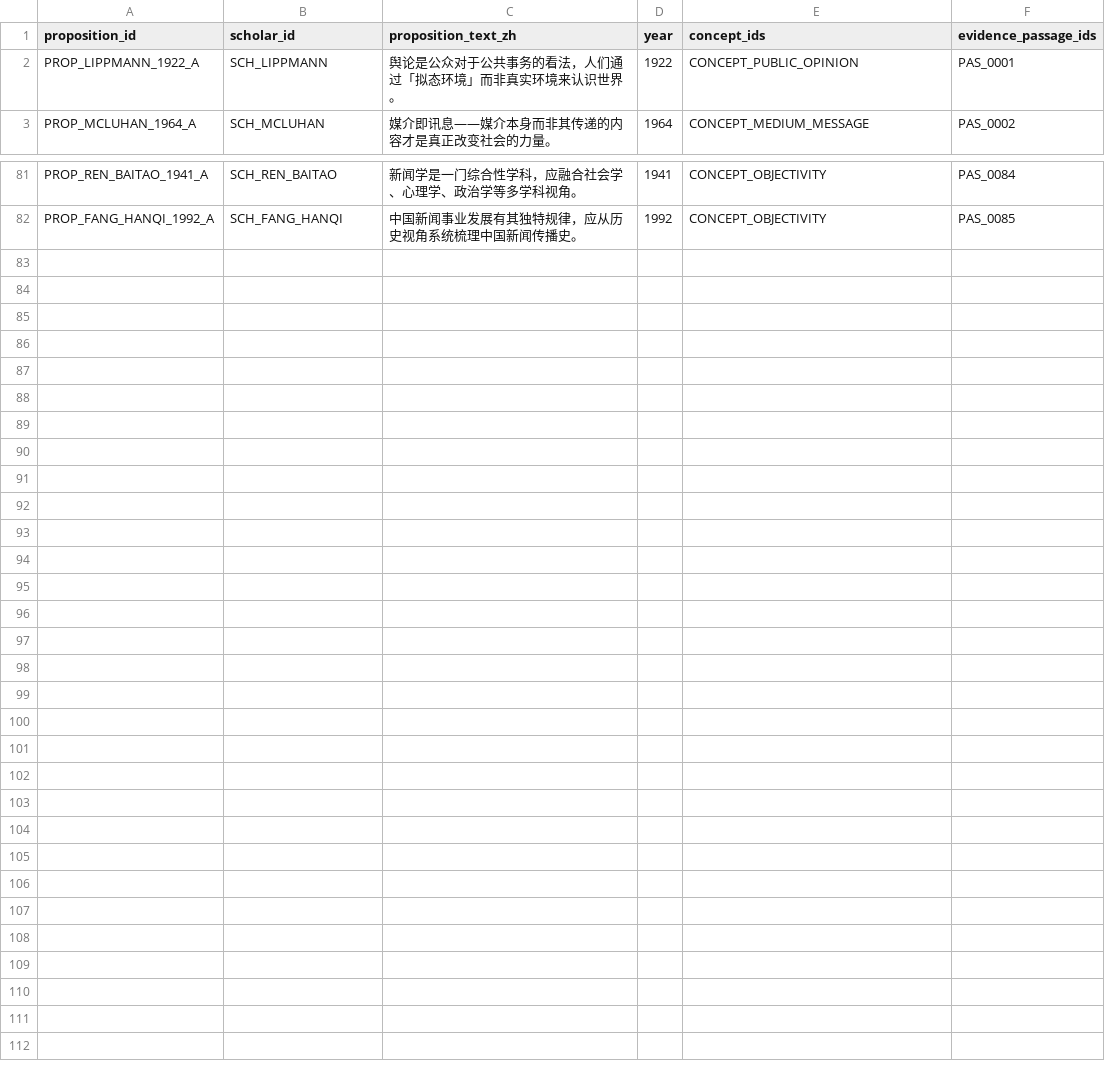
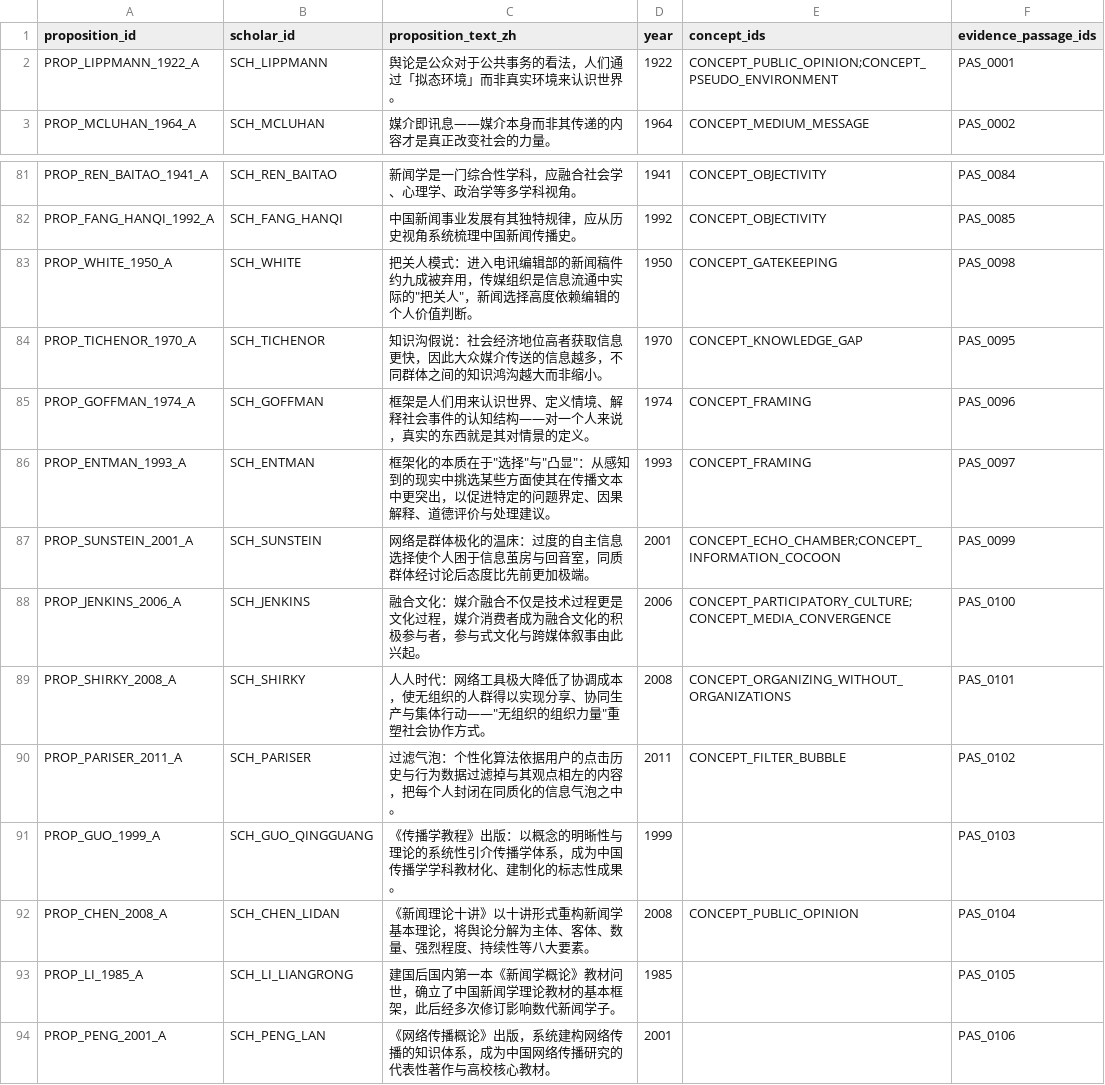
Before and after one commit to Yuuqq/news-journalism-kg, a CSV file: data/csv/propositions.csv, drawn as a sheet; only a part is shown, gaps mark what is left out.

```diff
--- a/data/csv/propositions.csv
+++ b/data/csv/propositions.csv
@@ -1,3 +1,3 @@
 proposition_id,scholar_id,proposition_text_zh,year,concept_ids,evidence_passage_ids
-PROP_LIPPMANN_1922_A,SCH_LIPPMANN,舆论是公众对于公共事务的看法，人们通过「拟态环境」而非真实环境来认识世界。,1922,CONCEPT_PUBLIC_OPINION,PAS_0001
+PROP_LIPPMANN_1922_A,SCH_LIPPMANN,舆论是公众对于公共事务的看法，人们通过「拟态环境」而非真实环境来认识世界。,1922,CONCEPT_PUBLIC_OPINION;CONCEPT_PSEUDO_ENVIRONMENT,PAS_0001
 PROP_MCLUHAN_1964_A,SCH_MCLUHAN,媒介即讯息——媒介本身而非其传递的内容才是真正改变社会的力量。,1964,CONCEPT_MEDIUM_MESSAGE,PAS_0002
@@ -82 +82,13 @@ PROP_REN_BAITAO_1941_A,SCH_REN_BAITAO,新闻学是一门综合性学科，应融
 PROP_FANG_HANQI_1992_A,SCH_FANG_HANQI,中国新闻事业发展有其独特规律，应从历史视角系统梳理中国新闻传播史。,1992,CONCEPT_OBJECTIVITY,PAS_0085
+PROP_WHITE_1950_A,SCH_WHITE,"把关人模式：进入电讯编辑部的新闻稿件约九成被弃用，传媒组织是信息流通中实际的""把关人""，新闻选择高度依赖编辑的个人价值判断。",1950,CONCEPT_GATEKEEPING,PAS_0098
+PROP_TICHENOR_1970_A,SCH_TICHENOR,知识沟假说：社会经济地位高者获取信息更快，因此大众媒介传送的信息越多，不同群体之间的知识鸿沟越大而非缩小。,1970,CONCEPT_KNOWLEDGE_GAP,PAS_0095
+PROP_GOFFMAN_1974_A,SCH_GOFFMAN,框架是人们用来认识世界、定义情境、解释社会事件的认知结构——对一个人来说，真实的东西就是其对情景的定义。,1974,CONCEPT_FRAMING,PAS_0096
+PROP_ENTMAN_1993_A,SCH_ENTMAN,"框架化的本质在于""选择""与""凸显""：从感知到的现实中挑选某些方面使其在传播文本中更突出，以促进特定的问题界定、因果解释、道德评价与处理建议。",1993,CONCEPT_FRAMING,PAS_0097
+PROP_SUNSTEIN_2001_A,SCH_SUNSTEIN,网络是群体极化的温床：过度的自主信息选择使个人困于信息茧房与回音室，同质群体经讨论后态度比先前更加极端。,2001,CONCEPT_ECHO_CHAMBER;CONCEPT_INFORMATION_COCOON,PAS_0099
+PROP_JENKINS_2006_A,SCH_JENKINS,融合文化：媒介融合不仅是技术过程更是文化过程，媒介消费者成为融合文化的积极参与者，参与式文化与跨媒体叙事由此兴起。,2006,CONCEPT_PARTICIPATORY_CULTURE;CONCEPT_MEDIA_CONVERGENCE,PAS_0100
+PROP_SHIRKY_2008_A,SCH_SHIRKY,"人人时代：网络工具极大降低了协调成本，使无组织的人群得以实现分享、协同生产与集体行动——""无组织的组织力量""重塑社会协作方式。",2008,CONCEPT_ORGANIZING_WITHOUT_ORGANIZATIONS,PAS_0101
+PROP_PARISER_2011_A,SCH_PARISER,过滤气泡：个性化算法依据用户的点击历史与行为数据过滤掉与其观点相左的内容，把每个人封闭在同质化的信息气泡之中。,2011,CONCEPT_FILTER_BUBBLE,PAS_0102
+PROP_GUO_1999_A,SCH_GUO_QINGGUANG,《传播学教程》出版：以概念的明晰性与理论的系统性引介传播学体系，成为中国传播学学科教材化、建制化的标志性成果。,1999,,PAS_0103
+PROP_CHEN_2008_A,SCH_CHEN_LIDAN,《新闻理论十讲》以十讲形式重构新闻学基本理论，将舆论分解为主体、客体、数量、强烈程度、持续性等八大要素。,2008,CONCEPT_PUBLIC_OPINION,PAS_0104
+PROP_LI_1985_A,SCH_LI_LIANGRONG,建国后国内第一本《新闻学概论》教材问世，确立了中国新闻学理论教材的基本框架，此后经多次修订影响数代新闻学子。,1985,,PAS_0105
+PROP_PENG_2001_A,SCH_PENG_LAN,《网络传播概论》出版，系统建构网络传播的知识体系，成为中国网络传播研究的代表性著作与高校核心教材。,2001,,PAS_0106
```
Also changed, not shown: data/csv/books.csv, data/csv/concepts.csv, 5 other files.
